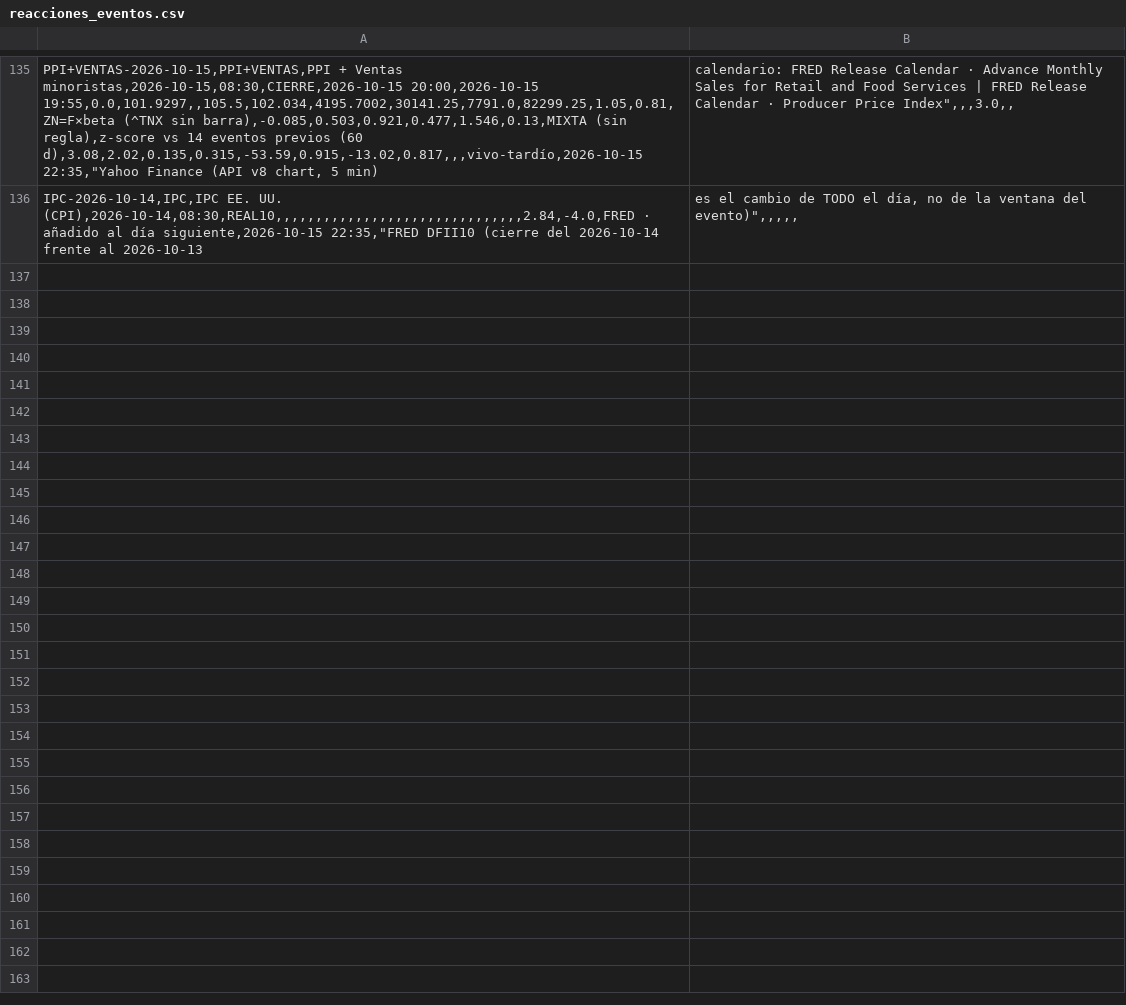
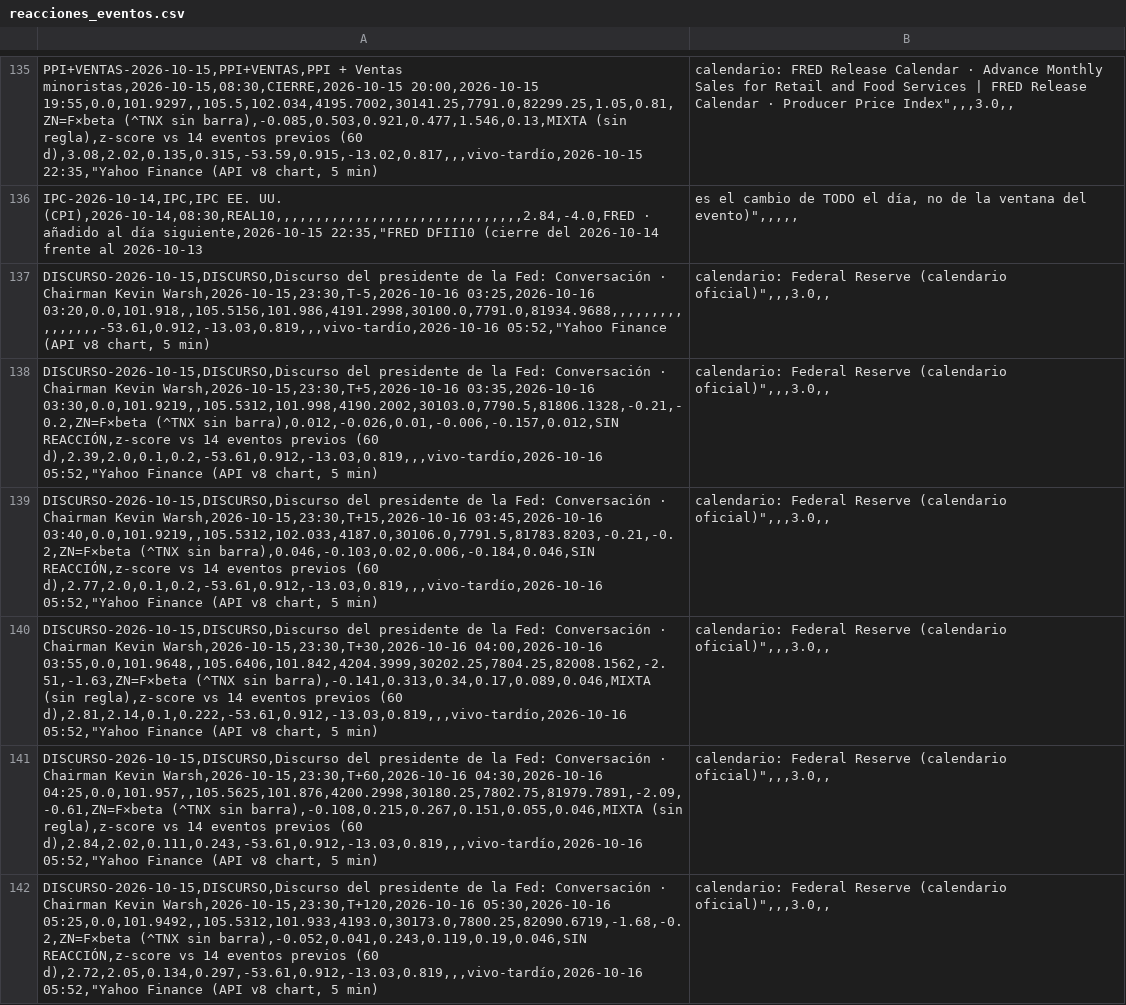
Before and after one commit to komonartisans-ops/nexora-terminal, a CSV file: data/reacciones_eventos.csv, drawn as a sheet; only a part is shown, gaps mark what is left out.

Commit message:
reacciones 2026-10-16 05:52 UTC [skip ci]

```diff
--- a/data/reacciones_eventos.csv
+++ b/data/reacciones_eventos.csv
@@ -136 +136,7 @@ PPI+VENTAS-2026-10-15,PPI+VENTAS,PPI + Ventas minoristas,2026-10-15,08:30,CIERRE
 IPC-2026-10-14,IPC,IPC EE. UU. (CPI),2026-10-14,08:30,REAL10,,,,,,,,,,,,,,,,,,,,,,,,,,,,,,,2.84,-4.0,FRED · añadido al día siguiente,2026-10-15 22:35,"FRED DFII10 (cierre del 2026-10-14 frente al 2026-10-13; es el cambio de TODO el día, no de la ventana del evento)",,,,,
+DISCURSO-2026-10-15,DISCURSO,Discurso del presidente de la Fed: Conversación · Chairman Kevin Warsh,2026-10-15,23:30,T-5,2026-10-16 03:25,2026-10-16 03:20,0.0,101.918,,105.5156,101.986,4191.2998,30100.0,7791.0,81934.9688,,,,,,,,,,,,,,,,-53.61,0.912,-13.03,0.819,,,vivo-tardío,2026-10-16 05:52,"Yahoo Finance (API v8 chart, 5 min); calendario: Federal Reserve (calendario oficial)",,,3.0,,
+DISCURSO-2026-10-15,DISCURSO,Discurso del presidente de la Fed: Conversación · Chairman Kevin Warsh,2026-10-15,23:30,T+5,2026-10-16 03:35,2026-10-16 03:30,0.0,101.9219,,105.5312,101.998,4190.2002,30103.0,7790.5,81806.1328,-0.21,-0.2,ZN=F×beta (^TNX sin barra),0.012,-0.026,0.01,-0.006,-0.157,0.012,SIN REACCIÓN,z-score vs 14 eventos previos (60 d),2.39,2.0,0.1,0.2,-53.61,0.912,-13.03,0.819,,,vivo-tardío,2026-10-16 05:52,"Yahoo Finance (API v8 chart, 5 min); calendario: Federal Reserve (calendario oficial)",,,3.0,,
+DISCURSO-2026-10-15,DISCURSO,Discurso del presidente de la Fed: Conversación · Chairman Kevin Warsh,2026-10-15,23:30,T+15,2026-10-16 03:45,2026-10-16 03:40,0.0,101.9219,,105.5312,102.033,4187.0,30106.0,7791.5,81783.8203,-0.21,-0.2,ZN=F×beta (^TNX sin barra),0.046,-0.103,0.02,0.006,-0.184,0.046,SIN REACCIÓN,z-score vs 14 eventos previos (60 d),2.77,2.0,0.1,0.2,-53.61,0.912,-13.03,0.819,,,vivo-tardío,2026-10-16 05:52,"Yahoo Finance (API v8 chart, 5 min); calendario: Federal Reserve (calendario oficial)",,,3.0,,
+DISCURSO-2026-10-15,DISCURSO,Discurso del presidente de la Fed: Conversación · Chairman Kevin Warsh,2026-10-15,23:30,T+30,2026-10-16 04:00,2026-10-16 03:55,0.0,101.9648,,105.6406,101.842,4204.3999,30202.25,7804.25,82008.1562,-2.51,-1.63,ZN=F×beta (^TNX sin barra),-0.141,0.313,0.34,0.17,0.089,0.046,MIXTA (sin regla),z-score vs 14 eventos previos (60 d),2.81,2.14,0.1,0.222,-53.61,0.912,-13.03,0.819,,,vivo-tardío,2026-10-16 05:52,"Yahoo Finance (API v8 chart, 5 min); calendario: Federal Reserve (calendario oficial)",,,3.0,,
+DISCURSO-2026-10-15,DISCURSO,Discurso del presidente de la Fed: Conversación · Chairman Kevin Warsh,2026-10-15,23:30,T+60,2026-10-16 04:30,2026-10-16 04:25,0.0,101.957,,105.5625,101.876,4200.2998,30180.25,7802.75,81979.7891,-2.09,-0.61,ZN=F×beta (^TNX sin barra),-0.108,0.215,0.267,0.151,0.055,0.046,MIXTA (sin regla),z-score vs 14 eventos previos (60 d),2.84,2.02,0.111,0.243,-53.61,0.912,-13.03,0.819,,,vivo-tardío,2026-10-16 05:52,"Yahoo Finance (API v8 chart, 5 min); calendario: Federal Reserve (calendario oficial)",,,3.0,,
+DISCURSO-2026-10-15,DISCURSO,Discurso del presidente de la Fed: Conversación · Chairman Kevin Warsh,2026-10-15,23:30,T+120,2026-10-16 05:30,2026-10-16 05:25,0.0,101.9492,,105.5312,101.933,4193.0,30173.0,7800.25,82090.6719,-1.68,-0.2,ZN=F×beta (^TNX sin barra),-0.052,0.041,0.243,0.119,0.19,0.046,SIN REACCIÓN,z-score vs 14 eventos previos (60 d),2.72,2.05,0.134,0.297,-53.61,0.912,-13.03,0.819,,,vivo-tardío,2026-10-16 05:52,"Yahoo Finance (API v8 chart, 5 min); calendario: Federal Reserve (calendario oficial)",,,3.0,,
```
Also changed, not shown: 2 other files.
